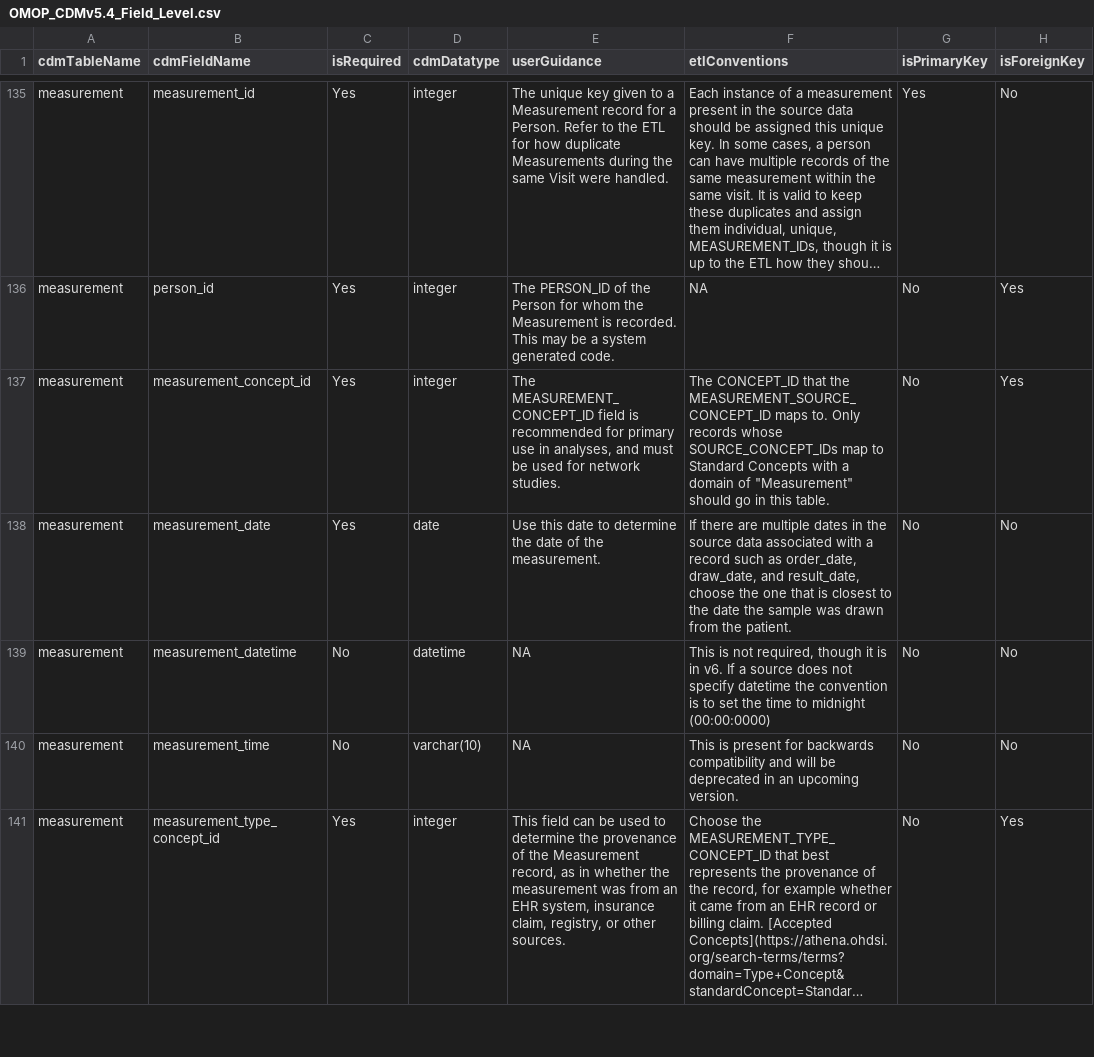
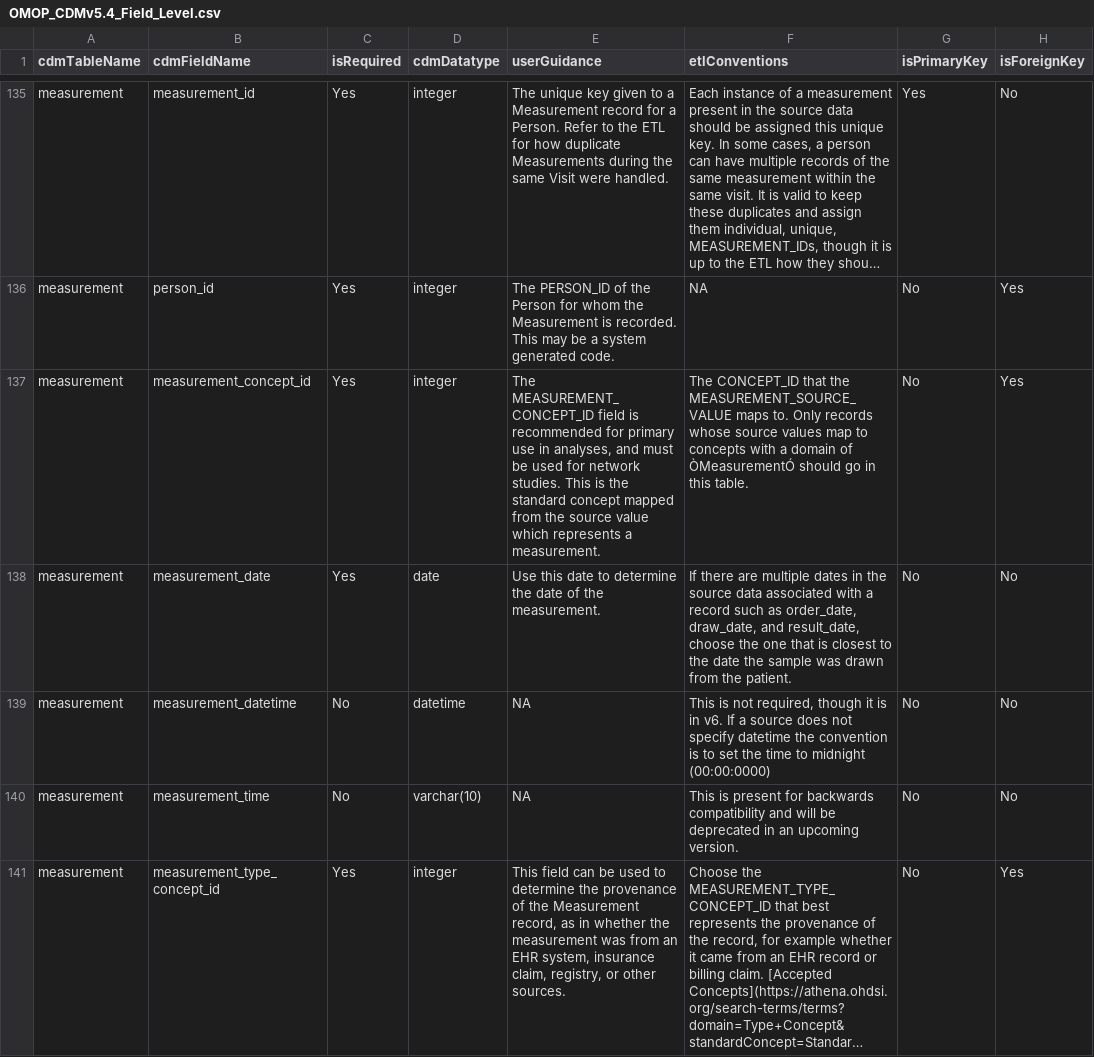
Before and after one commit to OHDSI/CommonDataModel, a CSV file: inst/csv/OMOP_CDMv5.4_Field_Level.csv, drawn as a sheet; only a part is shown, gaps mark what is left out; long unchanged cells end in …; the diff names each change by its address in the sheet, - before the commit and + after, or states it on an @@ line.

```diff
--- a/inst/csv/OMOP_CDMv5.4_Field_Level.csv
+++ b/inst/csv/OMOP_CDMv5.4_Field_Level.csv
-E137 (userGuidance): …network studies.
+E137 (userGuidance): …network studies. This is the standard concept mapped from the source value which represents a measurement.
-F137 (etlConventions): …that the MEASUREMENT_SOURCE_CONCEPT_ID maps to. Only records whose SOURCE_CONCEPT_IDs map to Standard Concepts with a domain of "Measurement" should go…
+F137 (etlConventions): …that the MEASUREMENT_SOURCE_VALUE maps to. Only records whose source values map to concepts with a domain of ÒMeasurementÓ should go…
```
Also changed, not shown: inst/csv/OMOP_CDMv5.3_Field_Level.csv.
